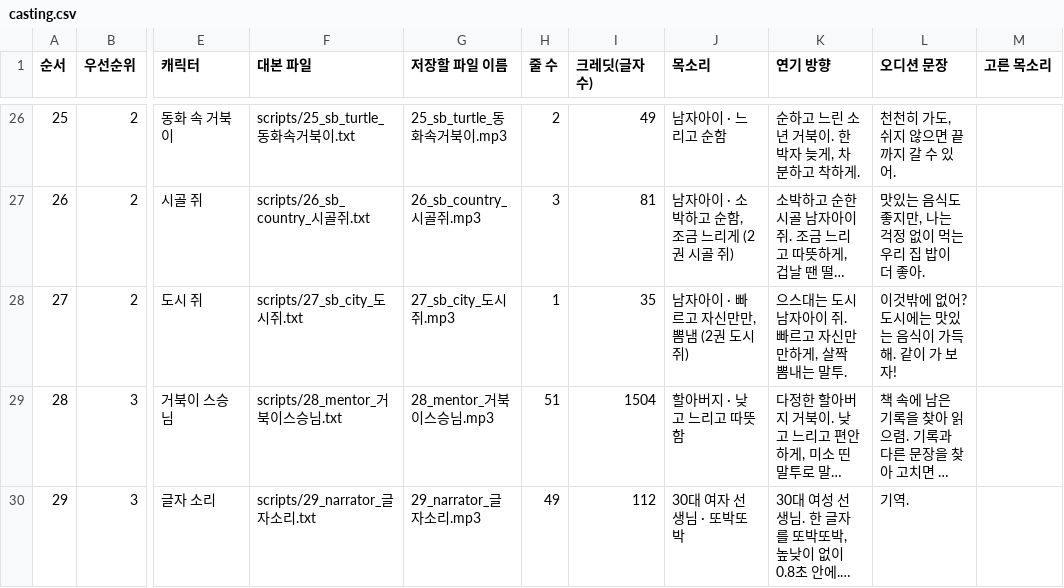
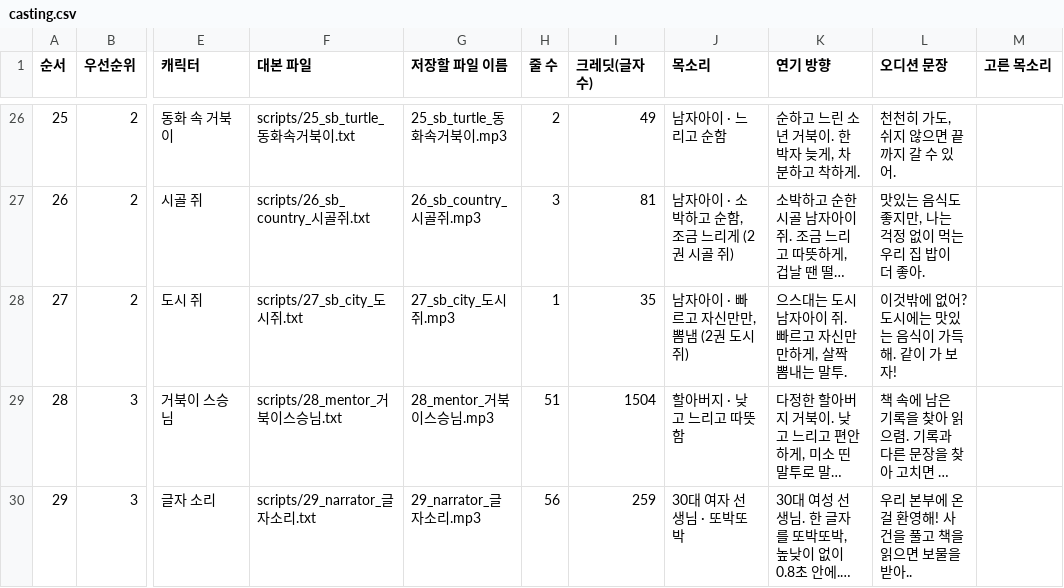
Before and after one commit to Jacob-Leee/hangul-guardians, a CSV file: docs/voice_pack/casting.csv, drawn as a sheet; only a part is shown, gaps mark what is left out; long unchanged cells end in …; the diff names each change by its address in the sheet, - before the commit and + after, or states it on an @@ line.

```diff
--- a/docs/voice_pack/casting.csv
+++ b/docs/voice_pack/casting.csv
-H30 (줄 수): 49
+H30 (줄 수): 56
-I30 (크레딧(글자 수)): 112
+I30 (크레딧(글자 수)): 259
-L30 (오디션 문장): 기역.
+L30 (오디션 문장): 우리 본부에 온 걸 환영해! 사건을 풀고 책을 읽으면 보물을 받아..
```
Also changed, not shown: 17 other files.
